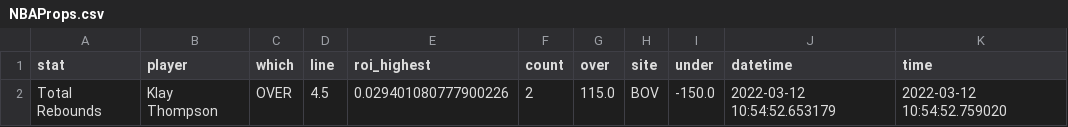
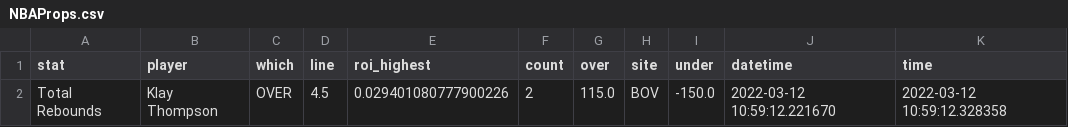
Before and after one commit to BShim92/Public, a CSV file: NBAProps.csv, drawn as a sheet.

```diff
--- a/NBAProps.csv
+++ b/NBAProps.csv
@@ -1,2 +1,2 @@
 stat,player,which,line,roi_highest,count,over,site,under,datetime,time
-Total Rebounds,Klay Thompson,OVER,4.5,0.029401080777900226,2,115.0,BOV,-150.0,2022-03-12 10:54:52.653179,2022-03-12 10:54:52.759020
+Total Rebounds,Klay Thompson,OVER,4.5,0.029401080777900226,2,115.0,BOV,-150.0,2022-03-12 10:59:12.221670,2022-03-12 10:59:12.328358
```
Also changed, not shown: NBAPropsHistory.csv, NBAPropsHistory_NoDupe.csv.
